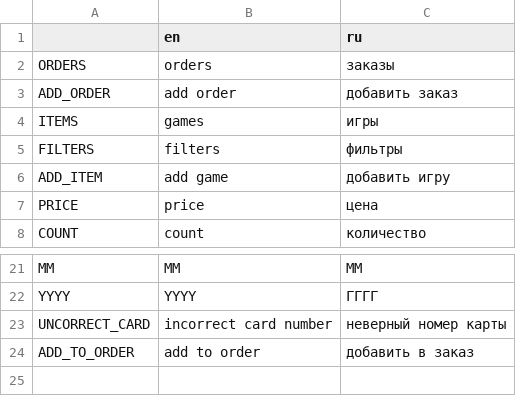
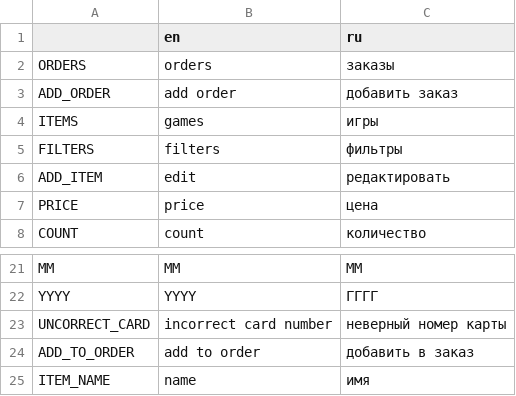
Before and after one commit to sava11/egg, a CSV file: mats/tr/translation.csv, drawn as a sheet; only a part is shown, gaps mark what is left out.

```diff
--- a/mats/tr/translation.csv
+++ b/mats/tr/translation.csv
@@ -5,3 +5,3 @@ ITEMS,games,игры
 FILTERS,filters,фильтры
-ADD_ITEM,add game, добавить игру
+ADD_ITEM,edit,редактировать
 PRICE,price,цена
@@ -24 +24,2 @@ UNCORRECT_CARD,incorrect card number,неверный номер карты
 ADD_TO_ORDER,add to order,добавить в заказ
+ITEM_NAME,name,имя
```
Also changed, not shown: 4 other files.
